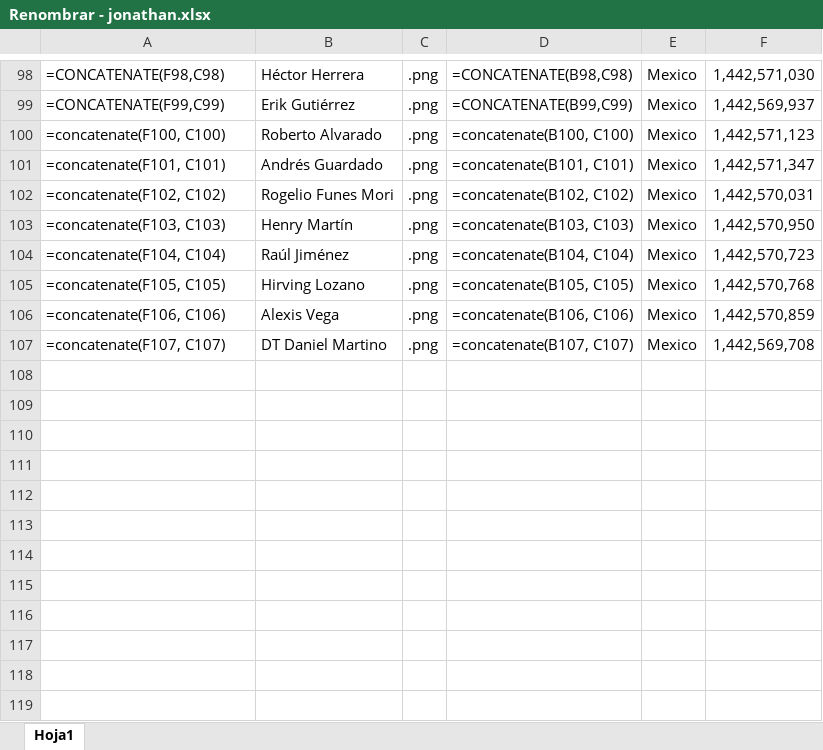
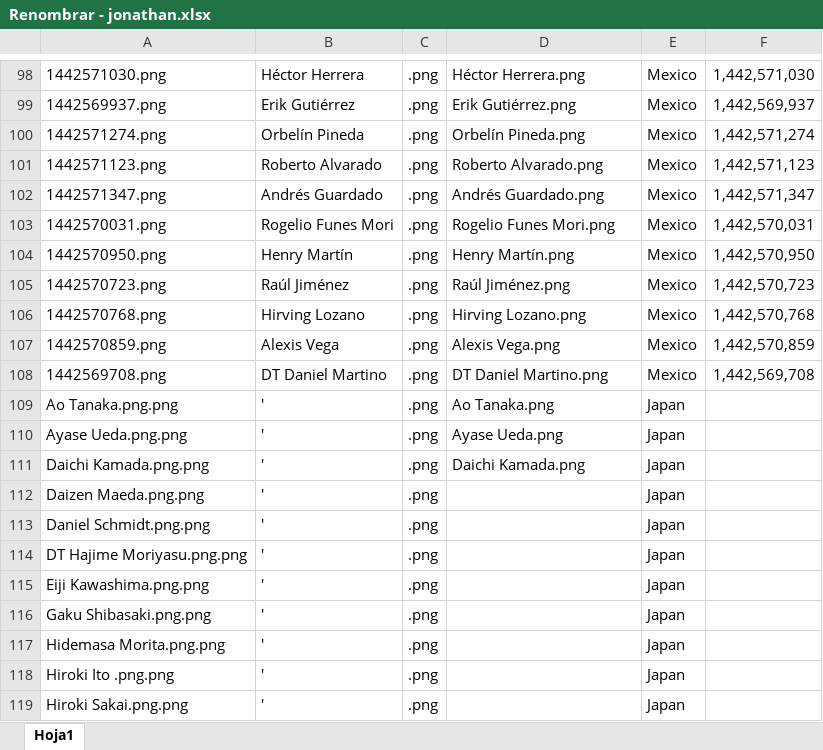
Before and after one commit to lromeror/Group_Slytheryn, an Excel workbook: Data_worldCup/Renombrar - jonathan.xlsx, sheet Hoja1, drawn as a sheet; only a part is shown, gaps mark what is left out; values as stored, in another font and other column widths than the file's, no borders; formulas without a stored value are shown as written; addresses are those after the commit; the diff covers the shown part only; the diff names each change by its address in the sheet, - before the commit and + after, or states it on an @@ line.

```diff
--- a/Data_worldCup/Renombrar - jonathan.xlsx (sheet Hoja1)
+++ b/Data_worldCup/Renombrar - jonathan.xlsx (sheet Hoja1)
-A98: =CONCATENATE(F98,C98)
+A98: 1442571030.png
-D98: =CONCATENATE(B98,C98)
+D98: Héctor Herrera.png
-A99: =CONCATENATE(F99,C99)
+A99: 1442569937.png
-D99: =CONCATENATE(B99,C99)
+D99: Erik Gutiérrez.png
+row 100: 1442571274.png | Orbelín Pineda | .png | Orbelín Pineda.png | Mexico | 1,442,571,274
-A101: =concatenate(F100, C100)
+A101: 1442571123.png
-D101: =concatenate(B100, C100)
+D101: Roberto Alvarado.png
-A102: =concatenate(F101, C101)
+A102: 1442571347.png
-D102: =concatenate(B101, C101)
+D102: Andrés Guardado.png
-A103: =concatenate(F102, C102)
+A103: 1442570031.png
-D103: =concatenate(B102, C102)
+D103: Rogelio Funes Mori.png
-A104: =concatenate(F103, C103)
+A104: 1442570950.png
-D104: =concatenate(B103, C103)
+D104: Henry Martín.png
-A105: =concatenate(F104, C104)
+A105: 1442570723.png
-D105: =concatenate(B104, C104)
+D105: Raúl Jiménez.png
-A106: =concatenate(F105, C105)
+A106: 1442570768.png
-D106: =concatenate(B105, C105)
+D106: Hirving Lozano.png
-A107: =concatenate(F106, C106)
+A107: 1442570859.png
-D107: =concatenate(B106, C106)
+D107: Alexis Vega.png
-A108: =concatenate(F107, C107)
+A108: 1442569708.png
-D108: =concatenate(B107, C107)
+D108: DT Daniel Martino.png
+row 109: Ao Tanaka.png.png | ' | .png | Ao Tanaka.png | Japan
+row 110: Ayase Ueda.png.png | ' | .png | Ayase Ueda.png | Japan
+row 111: Daichi Kamada.png.png | ' | .png | Daichi Kamada.png | Japan
+row 112: Daizen Maeda.png.png | ' | .png |  | Japan
+row 113: Daniel Schmidt.png.png | ' | .png |  | Japan
+row 114: DT Hajime Moriyasu.png.png | ' | .png |  | Japan
+row 115: Eiji Kawashima.png.png | ' | .png |  | Japan
+row 116: Gaku Shibasaki.png.png | ' | .png |  | Japan
+row 117: Hidemasa Morita.png.png | ' | .png |  | Japan
+row 118: Hiroki Ito .png.png | ' | .png |  | Japan
+row 119: Hiroki Sakai.png.png | ' | .png |  | Japan
```
Also changed, not shown: 96 added rows, 1 hidden or unhidden row and 32 edited cells elsewhere in this sheet, hidden cells, Data_worldCup/Selecciones_mundial2022.xlsx, 45 other files.
